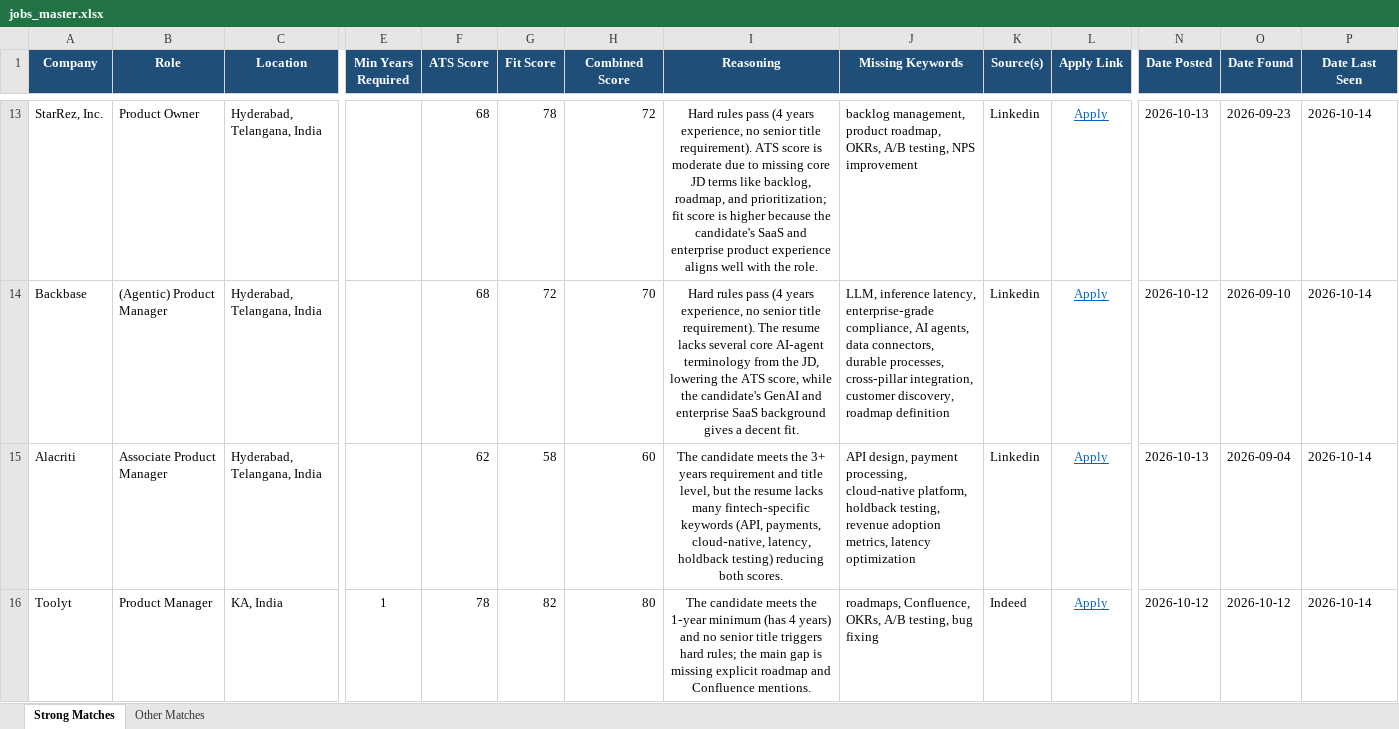
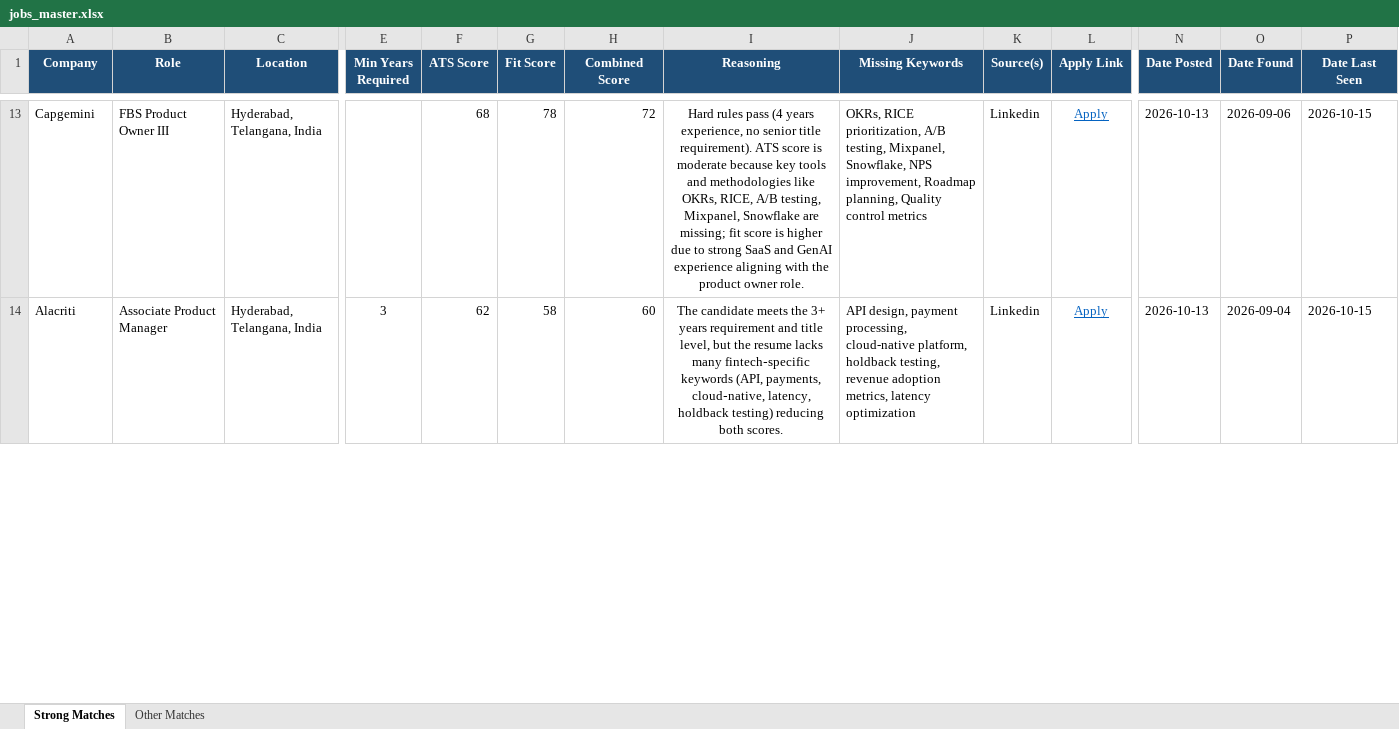
Before and after one commit to anirbanp19/Job-Tracker, an Excel workbook: output/jobs_master.xlsx, sheet Strong Matches, drawn as a sheet; only a part is shown, gaps mark what is left out; values as stored, in another font and other column widths than the file's, no borders; removed rows and columns are numbered as before the commit, all else as after; rows hold the shown columns only; the diff covers the shown part only; the diff names each change by its address in the sheet, - before the commit and + after, or states it on an @@ line.

```diff
--- a/output/jobs_master.xlsx (sheet Strong Matches)
+++ b/output/jobs_master.xlsx (sheet Strong Matches)
-A13 (Company): StarRez, Inc.
+A13 (Company): Capgemini
-B13 (Role): Product Owner
+B13 (Role): FBS Product Owner III
-I13 (Reasoning): …is moderate due to missing core JD terms like backlog, roadmap, and prioritization; fit score is higher because the candidate's SaaS and enterprise product experience aligns well with the role.
+I13 (Reasoning): …is moderate because key tools and methodologies like OKRs, RICE, A/B testing, Mixpanel, Snowflake are missing; fit score is higher due to strong SaaS and GenAI experience aligning with the product owner role.
-J13 (Missing Keywords): backlog management, product roadmap, OKRs, A/B testing, NPS improvement
+J13 (Missing Keywords): OKRs, RICE prioritization, A/B testing, Mixpanel, Snowflake, NPS improvement, Roadmap planning, Quality control metrics
-O13 (Date Found): 2026-09-23
+O13 (Date Found): 2026-09-06
-P13 (Date Last Seen): 2026-10-14
+P13 (Date Last Seen): 2026-10-15
-row 14: Backbase | (Agentic) Product Manager | Hyderabad, Telangana, India |  | 68 | 72 | 70 | Hard rules pass (4 years experience, no senior title requirement). The resume lacks several core AI‑agent terminology from the JD, lowering the ATS score, while the candidate's GenAI and enterprise SaaS background gives a decent fit. | LLM, inference latency, enterprise‑grade compliance, AI agents, data connectors, durable processes, cross‑pillar integration, customer discovery, roadmap definition | Linkedin | Apply | 2026-10-12 | 2026-09-10 | 2026-10-14
-E14 (Min Years Required): (empty)
+E14 (Min Years Required): 3
-P14 (Date Last Seen): 2026-10-14
+P14 (Date Last Seen): 2026-10-15
-row 16: Toolyt | Product Manager | KA, India | 1 | 78 | 82 | 80 | The candidate meets the 1‑year minimum (has 4 years) and no senior title triggers hard rules; the main gap is missing explicit roadmap and Confluence mentions. | roadmaps, Confluence, OKRs, A/B testing, bug fixing | Indeed | Apply | 2026-10-12 | 2026-10-12 | 2026-10-14
```
Also changed, not shown: 11 added rows, 5 removed rows and 30 edited cells elsewhere in this sheet, sheet Other Matches, 1 other file.
